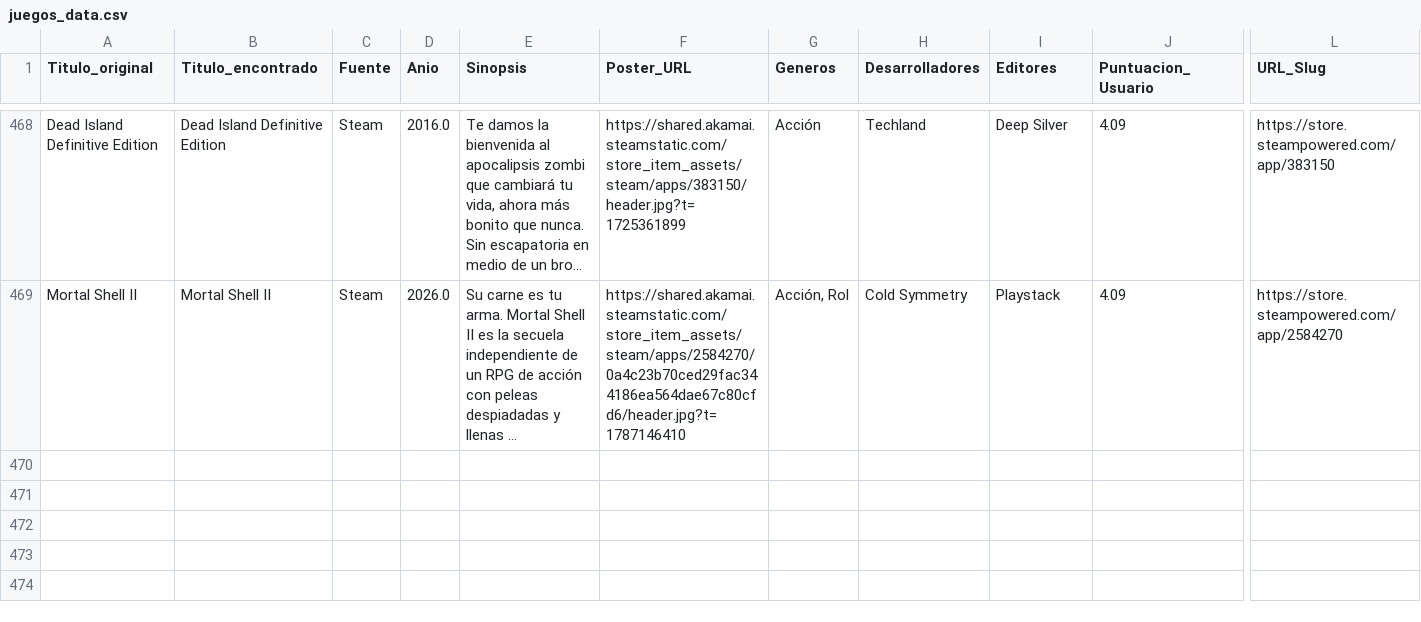
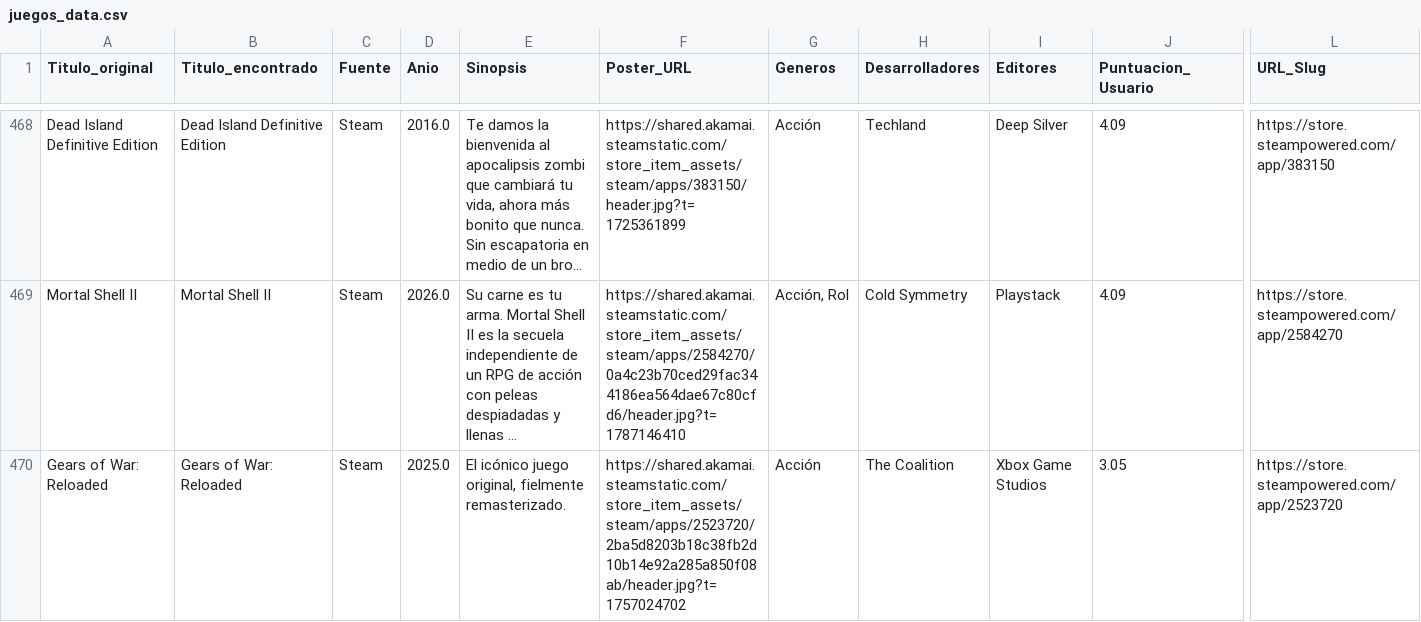
Before and after one commit to RazorXRD/Catalogo-Cloud-Rider, a CSV file: juegos_data.csv, drawn as a sheet; only a part is shown, gaps mark what is left out; long unchanged cells end in …; rows hold the shown columns only; the diff names each change by its address in the sheet, - before the commit and + after, or states it on an @@ line.

```diff
--- a/juegos_data.csv
+++ b/juegos_data.csv
+row 470: Gears of War: Reloaded | Gears of War: Reloaded | Steam | 2025.0 | El icónico juego original, fielmente remasterizado. | https://shared.akamai.steamstatic.com/store_item_assets/steam/apps/2523720/2ba5d8203b18c38fb2d10b14e92a285a850f08ab/header.jpg?t=1757024702 | Acción | The Coalition | Xbox Game Studios | 3.05 | https://store.steampowered.com/app/2523720
```
Also changed, not shown: doramas_data.csv, peliculas_data_avanzado2.csv.
